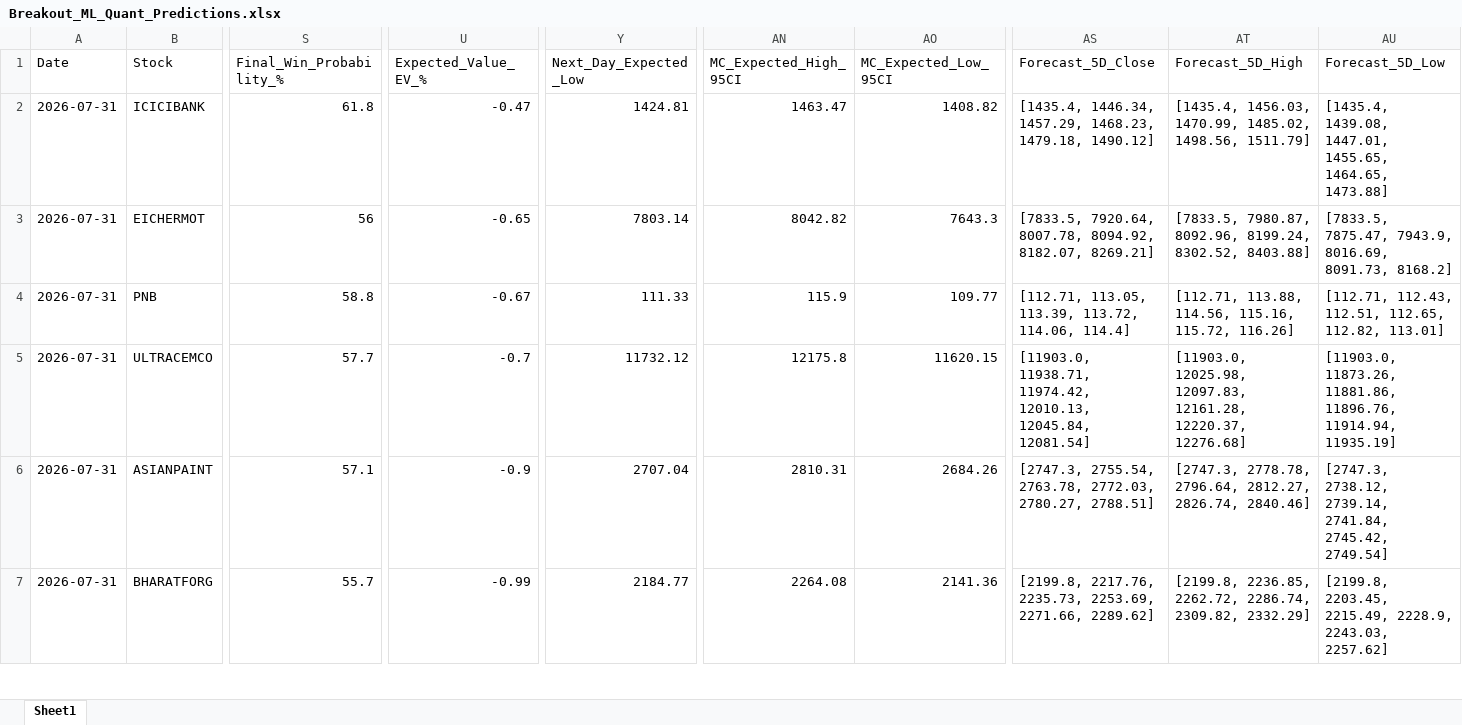
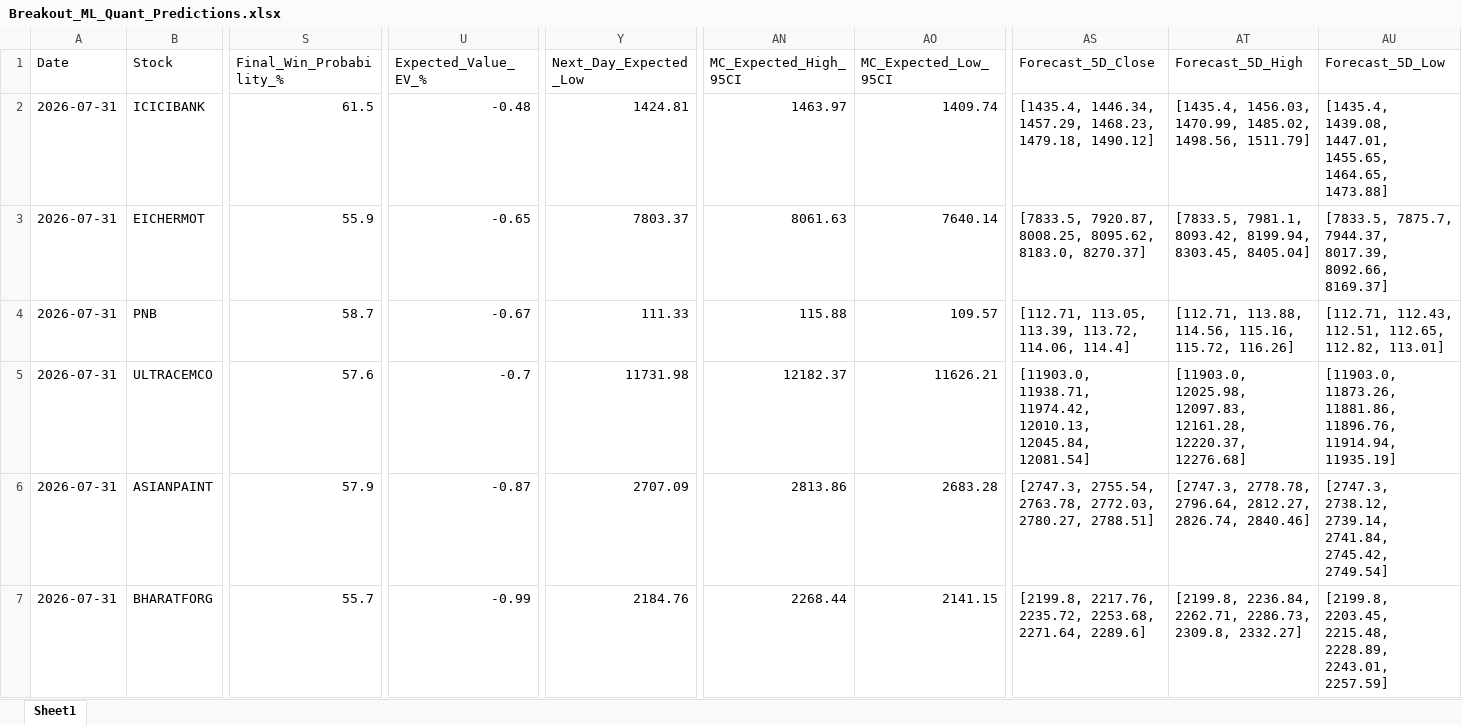
Before and after one commit to chiragkuk24/Final-Stocks, an Excel workbook: Breakout_ML_Quant_Predictions.xlsx, sheet Sheet1, drawn as a sheet; only a part is shown, gaps mark what is left out; values as stored, in another font and other column widths than the file's, no borders; the diff covers the shown part only; the diff names each change by its address in the sheet, - before the commit and + after, or states it on an @@ line.

```diff
--- a/Breakout_ML_Quant_Predictions.xlsx (sheet Sheet1)
+++ b/Breakout_ML_Quant_Predictions.xlsx (sheet Sheet1)
-S2 (Final_Win_Probability_%): 61.8
+S2 (Final_Win_Probability_%): 61.5
-U2 (Expected_Value_EV_%): -0.47
+U2 (Expected_Value_EV_%): -0.48
-AN2 (MC_Expected_High_95CI): 1463.47
+AN2 (MC_Expected_High_95CI): 1463.97
-AO2 (MC_Expected_Low_95CI): 1408.82
+AO2 (MC_Expected_Low_95CI): 1409.74
-S3 (Final_Win_Probability_%): 56
+S3 (Final_Win_Probability_%): 55.9
-Y3 (Next_Day_Expected_Low): 7803.14
+Y3 (Next_Day_Expected_Low): 7803.37
-AN3 (MC_Expected_High_95CI): 8042.82
+AN3 (MC_Expected_High_95CI): 8061.63
-AO3 (MC_Expected_Low_95CI): 7643.3
+AO3 (MC_Expected_Low_95CI): 7640.14
-AS3 (Forecast_5D_Close): [7833.5, 7920.64, 8007.78, 8094.92, 8182.07, 8269.21]
+AS3 (Forecast_5D_Close): [7833.5, 7920.87, 8008.25, 8095.62, 8183.0, 8270.37]
-AT3 (Forecast_5D_High): [7833.5, 7980.87, 8092.96, 8199.24, 8302.52, 8403.88]
+AT3 (Forecast_5D_High): [7833.5, 7981.1, 8093.42, 8199.94, 8303.45, 8405.04]
-AU3 (Forecast_5D_Low): [7833.5, 7875.47, 7943.9, 8016.69, 8091.73, 8168.2]
+AU3 (Forecast_5D_Low): [7833.5, 7875.7, 7944.37, 8017.39, 8092.66, 8169.37]
-S4 (Final_Win_Probability_%): 58.8
+S4 (Final_Win_Probability_%): 58.7
-AN4 (MC_Expected_High_95CI): 115.9
+AN4 (MC_Expected_High_95CI): 115.88
-AO4 (MC_Expected_Low_95CI): 109.77
+AO4 (MC_Expected_Low_95CI): 109.57
-S5 (Final_Win_Probability_%): 57.7
+S5 (Final_Win_Probability_%): 57.6
-Y5 (Next_Day_Expected_Low): 11732.12
+Y5 (Next_Day_Expected_Low): 11731.98
-AN5 (MC_Expected_High_95CI): 12175.8
+AN5 (MC_Expected_High_95CI): 12182.37
-AO5 (MC_Expected_Low_95CI): 11620.15
+AO5 (MC_Expected_Low_95CI): 11626.21
-S6 (Final_Win_Probability_%): 57.1
+S6 (Final_Win_Probability_%): 57.9
-U6 (Expected_Value_EV_%): -0.9
+U6 (Expected_Value_EV_%): -0.87
-Y6 (Next_Day_Expected_Low): 2707.04
+Y6 (Next_Day_Expected_Low): 2707.09
-AN6 (MC_Expected_High_95CI): 2810.31
+AN6 (MC_Expected_High_95CI): 2813.86
-AO6 (MC_Expected_Low_95CI): 2684.26
+AO6 (MC_Expected_Low_95CI): 2683.28
-Y7 (Next_Day_Expected_Low): 2184.77
+Y7 (Next_Day_Expected_Low): 2184.76
-AN7 (MC_Expected_High_95CI): 2264.08
+AN7 (MC_Expected_High_95CI): 2268.44
-AO7 (MC_Expected_Low_95CI): 2141.36
+AO7 (MC_Expected_Low_95CI): 2141.15
-AS7 (Forecast_5D_Close): [2199.8, 2217.76, 2235.73, 2253.69, 2271.66, 2289.62]
+AS7 (Forecast_5D_Close): [2199.8, 2217.76, 2235.72, 2253.68, 2271.64, 2289.6]
-AT7 (Forecast_5D_High): [2199.8, 2236.85, 2262.72, 2286.74, 2309.82, 2332.29]
+AT7 (Forecast_5D_High): [2199.8, 2236.84, 2262.71, 2286.73, 2309.8, 2332.27]
-AU7 (Forecast_5D_Low): [2199.8, 2203.45, 2215.49, 2228.9, 2243.03, 2257.62]
+AU7 (Forecast_5D_Low): [2199.8, 2203.45, 2215.48, 2228.89, 2243.01, 2257.59]
```
Also changed, not shown: 1 added row, 1 removed row and 69 edited cells elsewhere in this sheet, 9 other files.
